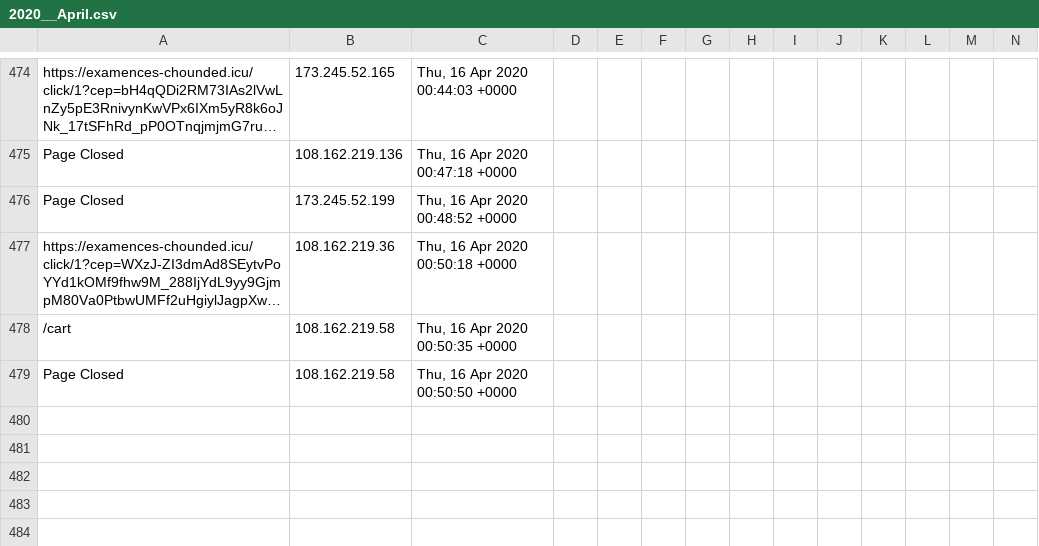
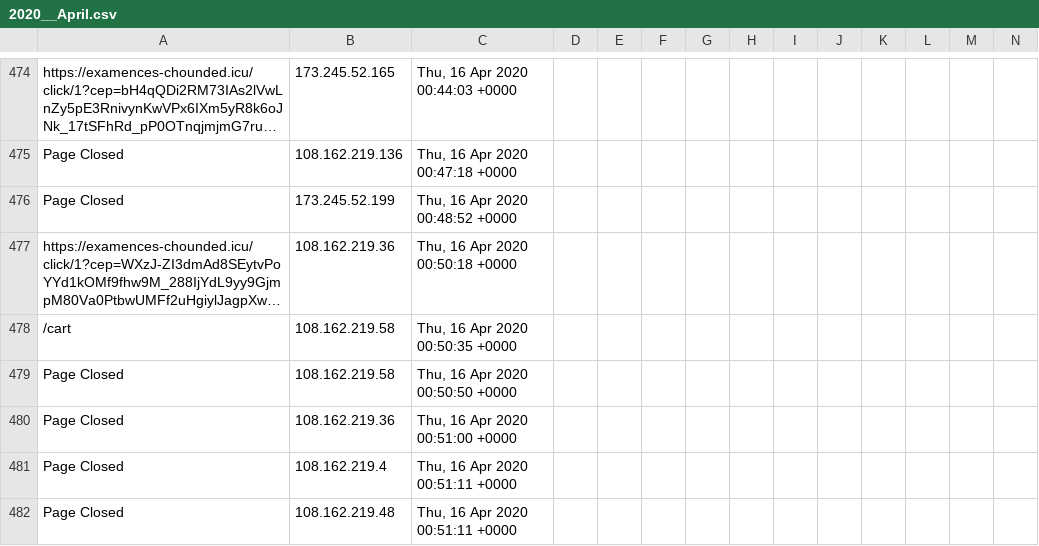
Before and after one commit to runacode/devi2, a CSV file: logs/2020__April.csv, drawn as a sheet; only a part is shown, gaps mark what is left out; long unchanged cells end in …; rows hold the shown columns only; the diff names each change by its address in the sheet, - before the commit and + after, or states it on an @@ line.

Commit message:
Site Editor Update

```diff
--- a/logs/2020__April.csv
+++ b/logs/2020__April.csv
+row 480: Page Closed | 108.162.219.36 | Thu, 16 Apr 2020 00:51:00 +0000
+row 481: Page Closed | 108.162.219.4 | Thu, 16 Apr 2020 00:51:11 +0000
+row 482: Page Closed | 108.162.219.48 | Thu, 16 Apr 2020 00:51:11 +0000
```
